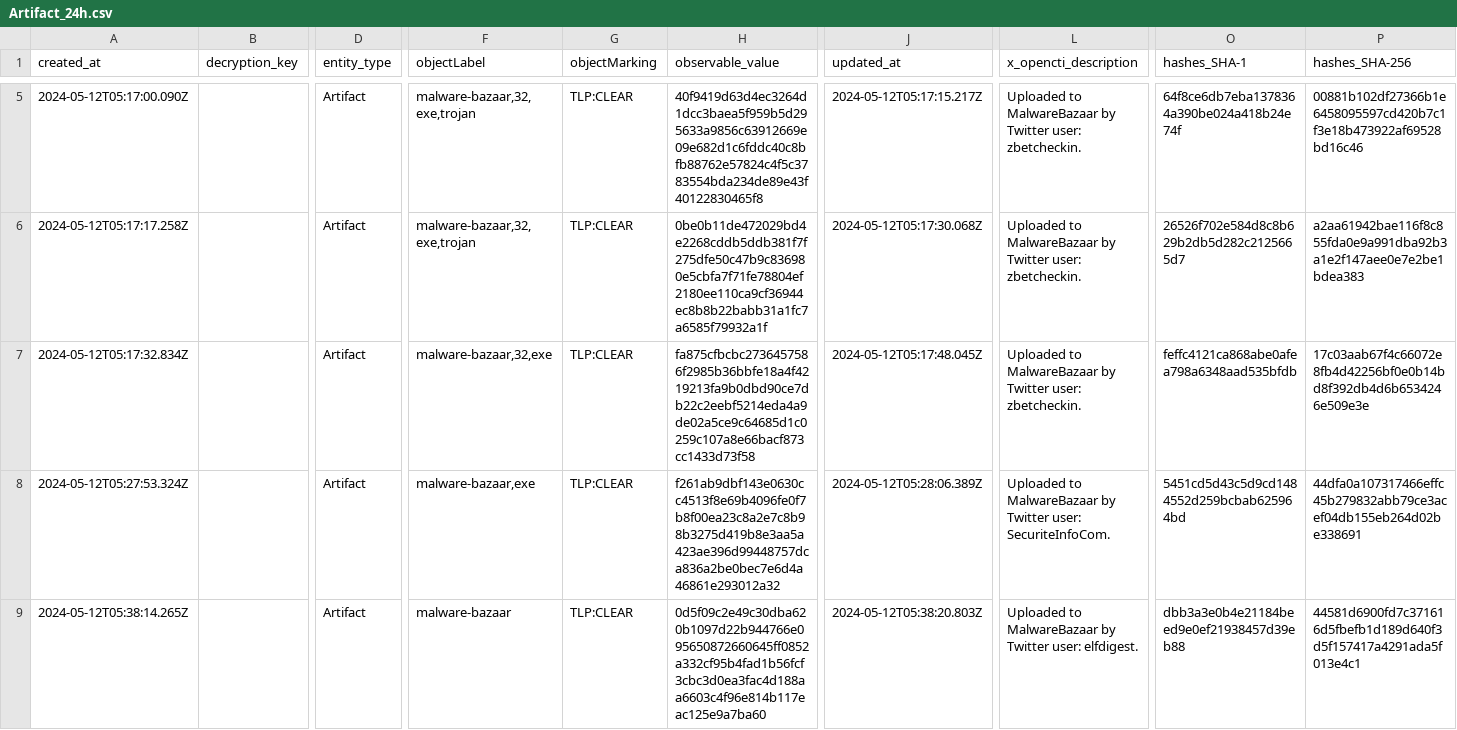
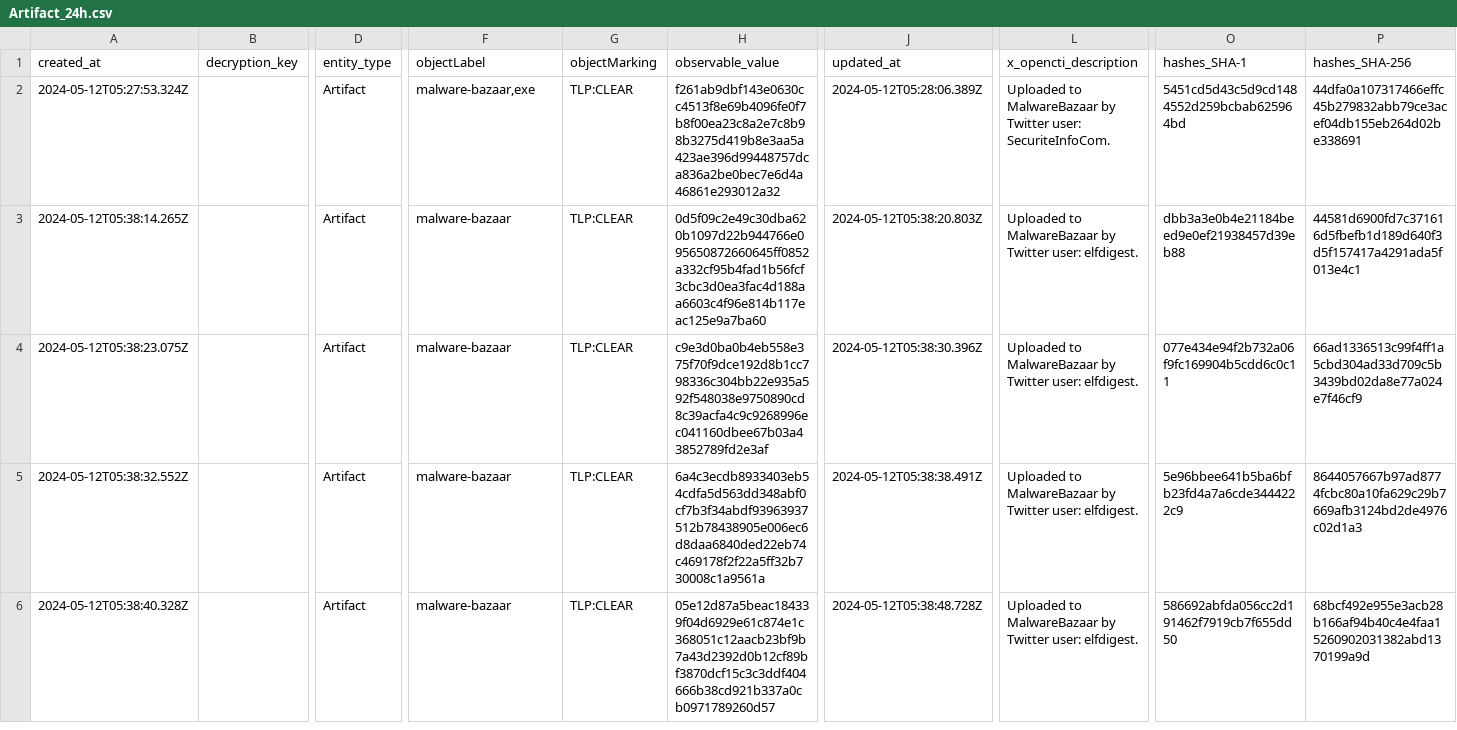
Before and after one commit to WildDogOne/CTI, a CSV file: Artifact_24h.csv, drawn as a sheet; only a part is shown, gaps mark what is left out; the shorter side is filled out with more unchanged rows; removed rows and columns are numbered as before the commit, all else as after; rows hold the shown columns only; the diff covers the shown part only; the diff names each change by its address in the sheet, - before the commit and + after, or states it on an @@ line.

Commit message:
Update Artifact_24h

```diff
--- a/Artifact_24h.csv
+++ b/Artifact_24h.csv
-row 5: 2024-05-12T05:17:00.090Z |  | Artifact | malware-bazaar,32,exe,trojan | TLP:CLEAR | 40f9419d63d4ec3264d1dcc3baea5f959b5d295633a9856c63912669e09e682d1c6fddc40c8bfb88762e57824c4f5c3783554bda234de89e43f40122830465f8 | 2024-05-12T05:17:15.217Z | Uploaded to MalwareBazaar by Twitter user: zbetcheckin. | 64f8ce6db7eba1378364a390be024a418b24e74f | 00881b102df27366b1e6458095597cd420b7c1f3e18b473922af69528bd16c46
-row 6: 2024-05-12T05:17:17.258Z |  | Artifact | malware-bazaar,32,exe,trojan | TLP:CLEAR | 0be0b11de472029bd4e2268cddb5ddb381f7f275dfe50c47b9c836980e5cbfa7f71fe78804ef2180ee110ca9cf36944ec8b8b22babb31a1fc7a6585f79932a1f | 2024-05-12T05:17:30.068Z | Uploaded to MalwareBazaar by Twitter user: zbetcheckin. | 26526f702e584d8c8b629b2db5d282c2125665d7 | a2aa61942bae116f8c855fda0e9a991dba92b3a1e2f147aee0e7e2be1bdea383
-row 7: 2024-05-12T05:17:32.834Z |  | Artifact | malware-bazaar,32,exe | TLP:CLEAR | fa875cfbcbc2736457586f2985b36bbfe18a4f4219213fa9b0dbd90ce7db22c2eebf5214eda4a9de02a5ce9c64685d1c0259c107a8e66bacf873cc1433d73f58 | 2024-05-12T05:17:48.045Z | Uploaded to MalwareBazaar by Twitter user: zbetcheckin. | feffc4121ca868abe0afea798a6348aad535bfdb | 17c03aab67f4c66072e8fb4d42256bf0e0b14bd8f392db4d6b6534246e509e3e
```
Also changed, not shown: 3 added rows and 3 removed rows elsewhere in this file, 1 other file.
